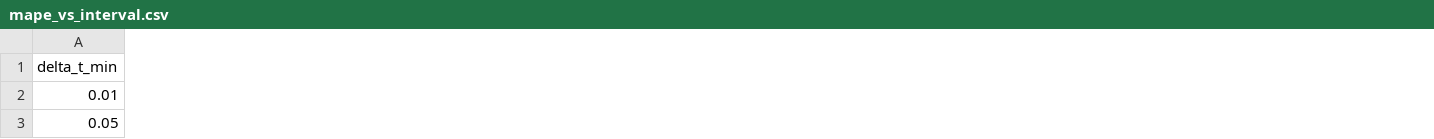
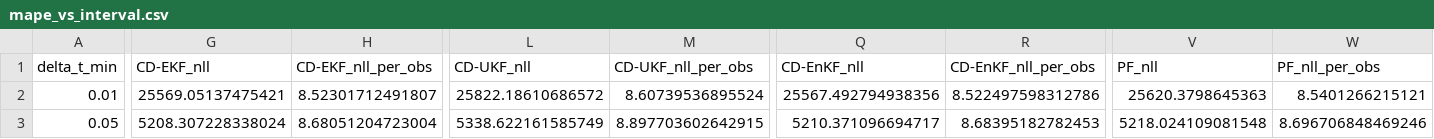
Before and after one commit to LukeSnow0/roughpath-filtering, a CSV file: experiments/mfts_test/output/mape_vs_interval.csv, drawn as a sheet; only a part is shown, gaps mark what is left out; the diff covers the shown part only; the diff names each change by its address in the sheet, - before the commit and + after, or states it on an @@ line.

Commit message:
experimental additions

```diff
--- a/experiments/mfts_test/output/mape_vs_interval.csv
+++ b/experiments/mfts_test/output/mape_vs_interval.csv
+column G (CD-EKF_nll), rows 2-3: 25569.05137475421 | 5208.307228338024
+column H (CD-EKF_nll_per_obs), rows 2-3: 8.52301712491807 | 8.68051204723004
+column L (CD-UKF_nll), rows 2-3: 25822.18610686572 | 5338.622161585749
+column M (CD-UKF_nll_per_obs), rows 2-3: 8.60739536895524 | 8.897703602642915
+column Q (CD-EnKF_nll), rows 2-3: 25567.492794938356 | 5210.371096694717
+column R (CD-EnKF_nll_per_obs), rows 2-3: 8.522497598312786 | 8.68395182782453
+column V (PF_nll), rows 2-3: 25620.3798645363 | 5218.024109081548
+column W (PF_nll_per_obs), rows 2-3: 8.5401266215121 | 8.696706848469246
```
Also changed, not shown: 1 removed row, 2 added columns and 128 edited cells elsewhere in this file, 4 other files.
